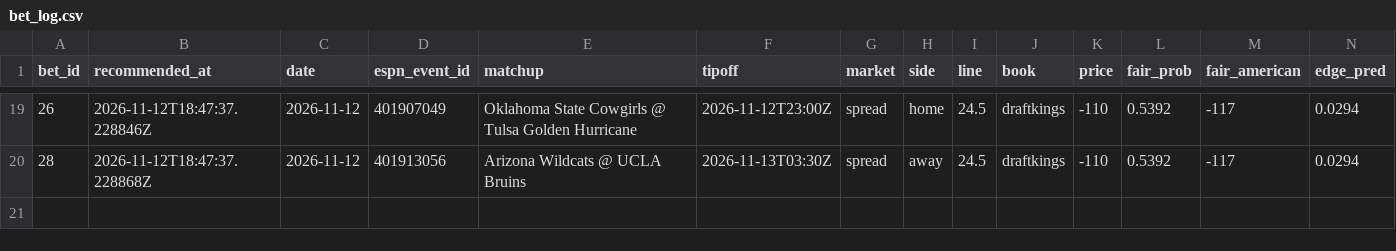
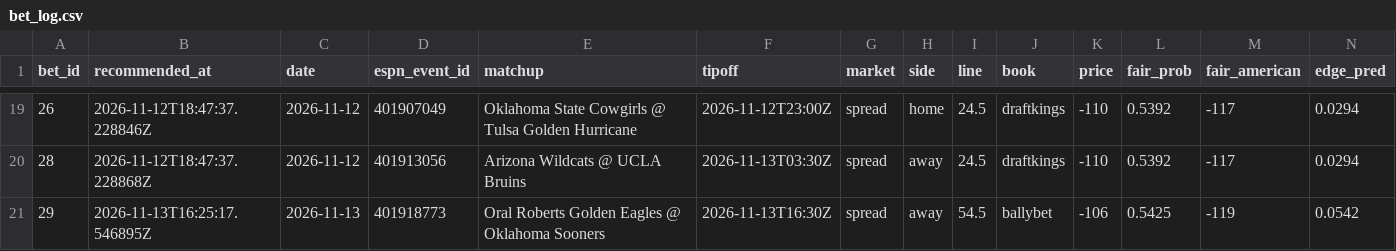
Before and after one commit to Scottguts/ncaaw-sharp, a CSV file: ncaaw_data/bet_log.csv, drawn as a sheet; only a part is shown, gaps mark what is left out; rows hold the shown columns only; the diff names each change by its address in the sheet, - before the commit and + after, or states it on an @@ line.

Commit message:
line watch 2026-11-13-1125

```diff
--- a/ncaaw_data/bet_log.csv
+++ b/ncaaw_data/bet_log.csv
+row 21: 29 | 2026-11-13T16:25:17.546895Z | 2026-11-13 | 401918773 | Oral Roberts Golden Eagles @ Oklahoma Sooners | 2026-11-13T16:30Z | spread | away | 54.5 | ballybet | -106 | 0.5425 | -119 | 0.0542
```
Also changed, not shown: ncaaw_data/shadow_log.csv, 18 other files.
